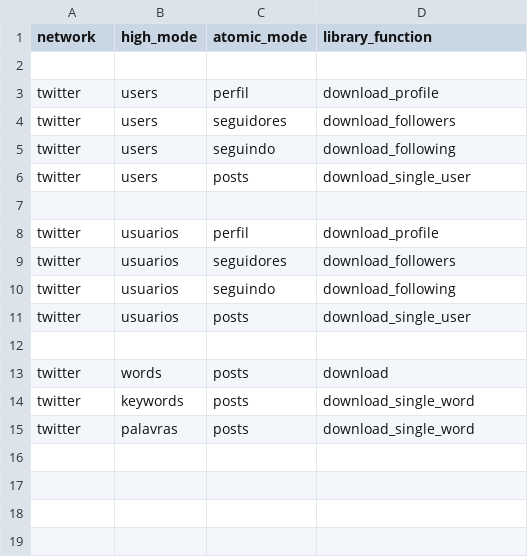
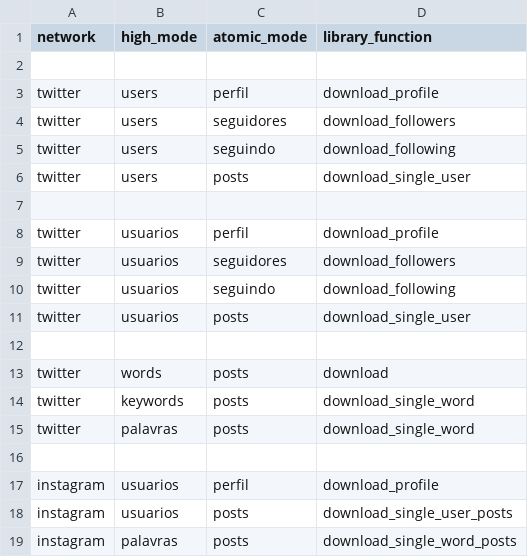
Before and after one commit to MPMG-DCC-UFMG/2020-C02, a CSV file: integrated/data/info_high2atomic.csv, drawn as a sheet; the diff names each change by its address in the sheet, - before the commit and + after, or states it on an @@ line.

Commit message:
Adaptação da coleta Instagram para escrita KAFKA.

```diff
--- a/integrated/data/info_high2atomic.csv
+++ b/integrated/data/info_high2atomic.csv
+row 16: (empty)
+row 17: instagram | usuarios | perfil | download_profile
+row 18: instagram | usuarios | posts | download_single_user_posts
+row 19: instagram | palavras | posts | download_single_word_posts
```
Also changed, not shown: 13 other files.
